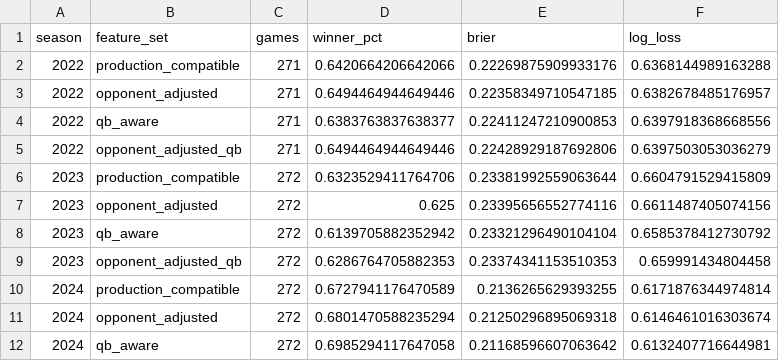
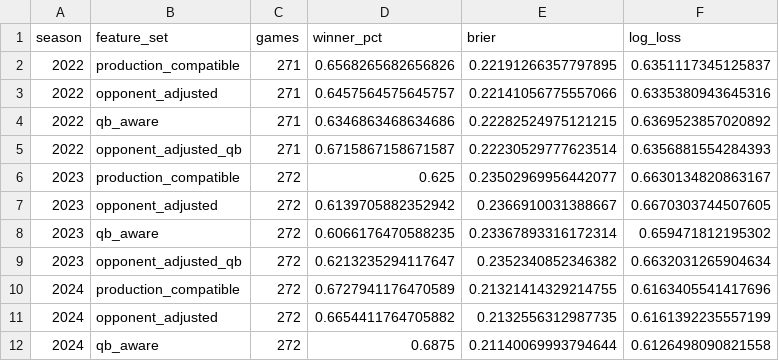
Before and after one commit to levine26/nfl-forecast-model, a CSV file: challenger_outputs/feature_set_season_ablation.csv, drawn as a sheet; only a part is shown; the diff covers the shown part only.

```diff
--- a/challenger_outputs/feature_set_season_ablation.csv
+++ b/challenger_outputs/feature_set_season_ablation.csv
@@ -1,12 +1,12 @@
 season,feature_set,games,winner_pct,brier,log_loss
-2022,production_compatible,271,0.6420664206642066,0.22269875909933176,0.6368144989163288
-2022,opponent_adjusted,271,0.6494464944649446,0.22358349710547185,0.6382678485176957
-2022,qb_aware,271,0.6383763837638377,0.22411247210900853,0.6397918368668556
-2022,opponent_adjusted_qb,271,0.6494464944649446,0.22428929187692806,0.6397503053036279
-2023,production_compatible,272,0.6323529411764706,0.23381992559063644,0.6604791529415809
-2023,opponent_adjusted,272,0.625,0.23395656552774116,0.6611487405074156
-2023,qb_aware,272,0.6139705882352942,0.23321296490104104,0.6585378412730792
-2023,opponent_adjusted_qb,272,0.6286764705882353,0.23374341153510353,0.659991434804458
-2024,production_compatible,272,0.6727941176470589,0.2136265629393255,0.6171876344974814
-2024,opponent_adjusted,272,0.6801470588235294,0.21250296895069318,0.6146461016303674
-2024,qb_aware,272,0.6985294117647058,0.21168596607063642,0.6132407716644981
+2022,production_compatible,271,0.6568265682656826,0.22191266357797895,0.6351117345125837
+2022,opponent_adjusted,271,0.6457564575645757,0.22141056775557066,0.6335380943645316
+2022,qb_aware,271,0.6346863468634686,0.22282524975121215,0.6369523857020892
+2022,opponent_adjusted_qb,271,0.6715867158671587,0.22230529777623514,0.6356881554284393
+2023,production_compatible,272,0.625,0.23502969956442077,0.6630134820863167
+2023,opponent_adjusted,272,0.6139705882352942,0.2366910031388667,0.6670303744507605
+2023,qb_aware,272,0.6066176470588235,0.23367893316172314,0.659471812195302
+2023,opponent_adjusted_qb,272,0.6213235294117647,0.2352340852346382,0.6632031265904634
+2024,production_compatible,272,0.6727941176470589,0.21321414329214755,0.6163405541417696
+2024,opponent_adjusted,272,0.6654411764705882,0.2132556312987735,0.6161392235557199
+2024,qb_aware,272,0.6875,0.21140069993794644,0.6126498090821558
```
Also changed, not shown: 15 edited cells elsewhere in this file, challenger_outputs/base_oof_2018_2025_opponent_adjusted.csv, challenger_outputs/base_oof_2018_2025_opponent_adjusted_qb.csv, 20 other files.
